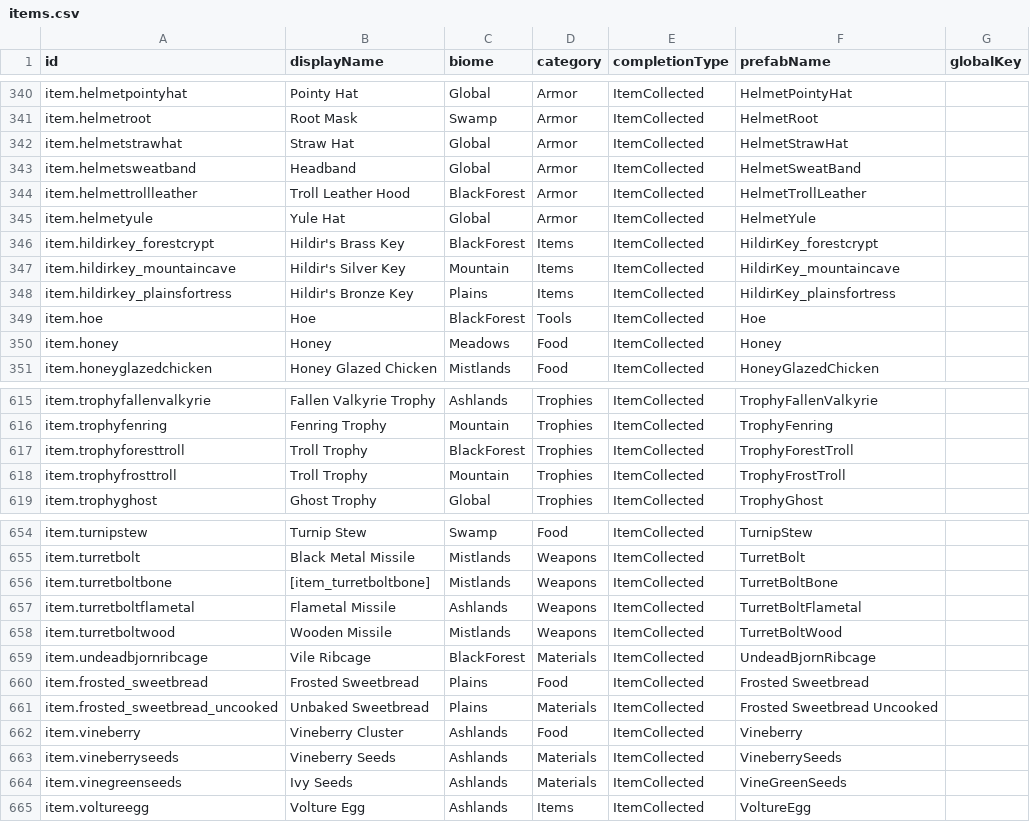
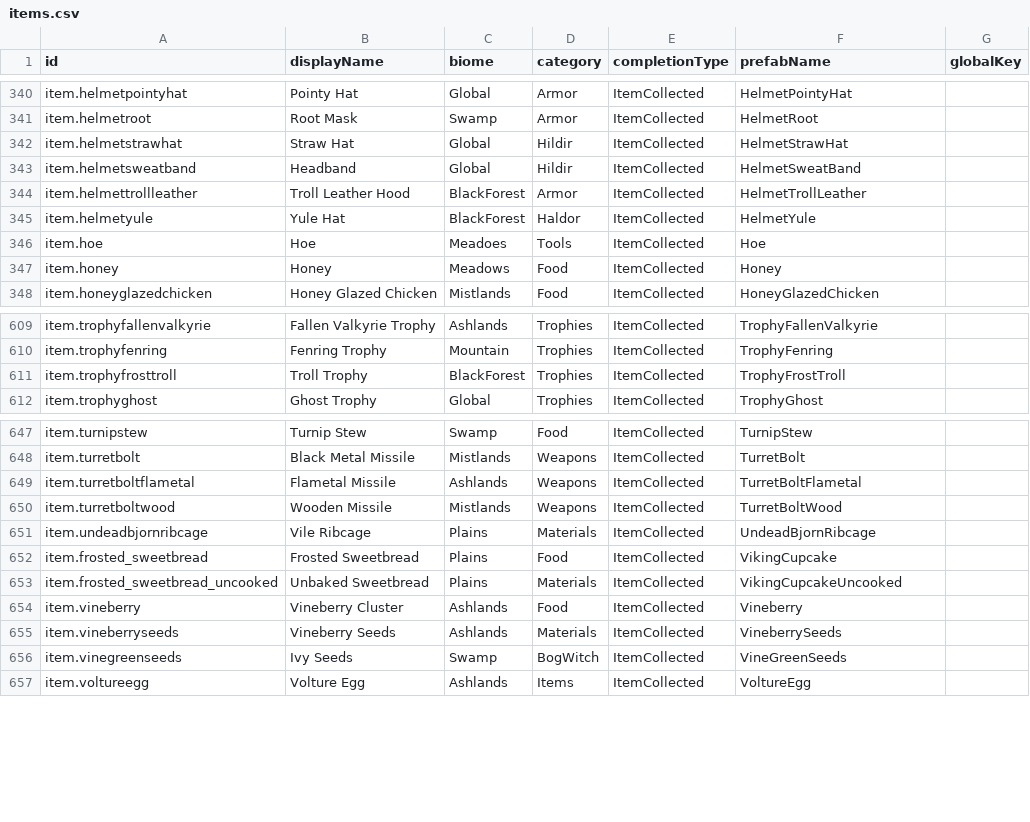
Before and after one commit to ryansberc21/ValheimCompletionist, a CSV file: ValheimCompletionist/Package/config/ValheimCompletionist/data/items.csv, drawn as a sheet; only a part is shown, gaps mark what is left out; the diff covers the shown part only.

```diff
--- a/ValheimCompletionist/Package/config/ValheimCompletionist/data/items.csv
+++ b/ValheimCompletionist/Package/config/ValheimCompletionist/data/items.csv
@@ -341,10 +341,7 @@ item.helmetpointyhat,Pointy Hat,Global,Armor,ItemCollected,HelmetPointyHat,
 item.helmetroot,Root Mask,Swamp,Armor,ItemCollected,HelmetRoot,
-item.helmetstrawhat,Straw Hat,Global,Armor,ItemCollected,HelmetStrawHat,
-item.helmetsweatband,Headband,Global,Armor,ItemCollected,HelmetSweatBand,
+item.helmetstrawhat,Straw Hat,Global,Hildir,ItemCollected,HelmetStrawHat,
+item.helmetsweatband,Headband,Global,Hildir,ItemCollected,HelmetSweatBand,
 item.helmettrollleather,Troll Leather Hood,BlackForest,Armor,ItemCollected,HelmetTrollLeather,
-item.helmetyule,Yule Hat,Global,Armor,ItemCollected,HelmetYule,
-item.hildirkey_forestcrypt,Hildir's Brass Key,BlackForest,Items,ItemCollected,HildirKey_forestcrypt,
-item.hildirkey_mountaincave,Hildir's Silver Key,Mountain,Items,ItemCollected,HildirKey_mountaincave,
-item.hildirkey_plainsfortress,Hildir's Bronze Key,Plains,Items,ItemCollected,HildirKey_plainsfortress,
-item.hoe,Hoe,BlackForest,Tools,ItemCollected,Hoe,
+item.helmetyule,Yule Hat,BlackForest,Haldor,ItemCollected,HelmetYule,
+item.hoe,Hoe,Meadoes,Tools,ItemCollected,Hoe,
 item.honey,Honey,Meadows,Food,ItemCollected,Honey,
@@ -616,4 +610,3 @@ item.trophyfallenvalkyrie,Fallen Valkyrie Trophy,Ashlands,Trophies,ItemCollected
 item.trophyfenring,Fenring Trophy,Mountain,Trophies,ItemCollected,TrophyFenring,
-item.trophyforesttroll,Troll Trophy,BlackForest,Trophies,ItemCollected,TrophyForestTroll,
-item.trophyfrosttroll,Troll Trophy,Mountain,Trophies,ItemCollected,TrophyFrostTroll,
+item.trophyfrosttroll,Troll Trophy,BlackForest,Trophies,ItemCollected,TrophyFrostTroll,
 item.trophyghost,Ghost Trophy,Global,Trophies,ItemCollected,TrophyGhost,
@@ -655,11 +648,10 @@ item.turnipstew,Turnip Stew,Swamp,Food,ItemCollected,TurnipStew,
 item.turretbolt,Black Metal Missile,Mistlands,Weapons,ItemCollected,TurretBolt,
-item.turretboltbone,[item_turretboltbone],Mistlands,Weapons,ItemCollected,TurretBoltBone,
 item.turretboltflametal,Flametal Missile,Ashlands,Weapons,ItemCollected,TurretBoltFlametal,
 item.turretboltwood,Wooden Missile,Mistlands,Weapons,ItemCollected,TurretBoltWood,
-item.undeadbjornribcage,Vile Ribcage,BlackForest,Materials,ItemCollected,UndeadBjornRibcage,
-item.frosted_sweetbread,Frosted Sweetbread,Plains,Food,ItemCollected,Frosted Sweetbread,
-item.frosted_sweetbread_uncooked,Unbaked Sweetbread,Plains,Materials,ItemCollected,Frosted Sweetbread Uncooked,
+item.undeadbjornribcage,Vile Ribcage,Plains,Materials,ItemCollected,UndeadBjornRibcage,
+item.frosted_sweetbread,Frosted Sweetbread,Plains,Food,ItemCollected,VikingCupcake,
+item.frosted_sweetbread_uncooked,Unbaked Sweetbread,Plains,Materials,ItemCollected,VikingCupcakeUncooked,
 item.vineberry,Vineberry Cluster,Ashlands,Food,ItemCollected,Vineberry,
 item.vineberryseeds,Vineberry Seeds,Ashlands,Materials,ItemCollected,VineberrySeeds,
-item.vinegreenseeds,Ivy Seeds,Ashlands,Materials,ItemCollected,VineGreenSeeds,
+item.vinegreenseeds,Ivy Seeds,Swamp,BogWitch,ItemCollected,VineGreenSeeds,
 item.voltureegg,Volture Egg,Ashlands,Items,ItemCollected,VoltureEgg,
```
Also changed, not shown: 3 removed rows and 115 edited cells elsewhere in this file, ValheimCompletionist/Package/config/ValheimCompletionist/data/enemies.csv, ValheimCompletionist/data/enemies.csv, 8 other files.
